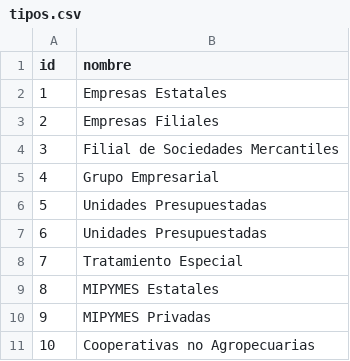
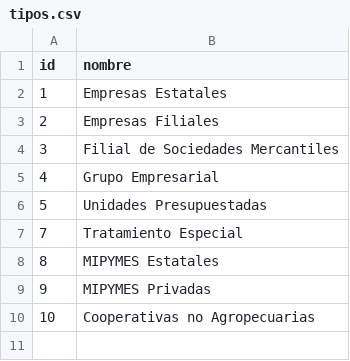
Before and after one commit to rafabcuba/cifra, a CSV file: public/data/tipos.csv, drawn as a sheet; the diff names each change by its address in the sheet, - before the commit and + after, or states it on an @@ line.

Commit message:
Creados modelos y CRUD de Entidad, municipios Tipos y Formularios

```diff
--- a/public/data/tipos.csv
+++ b/public/data/tipos.csv
-row 7: 6 | Unidades Presupuestadas
```
Also changed, not shown: 18 other files.
